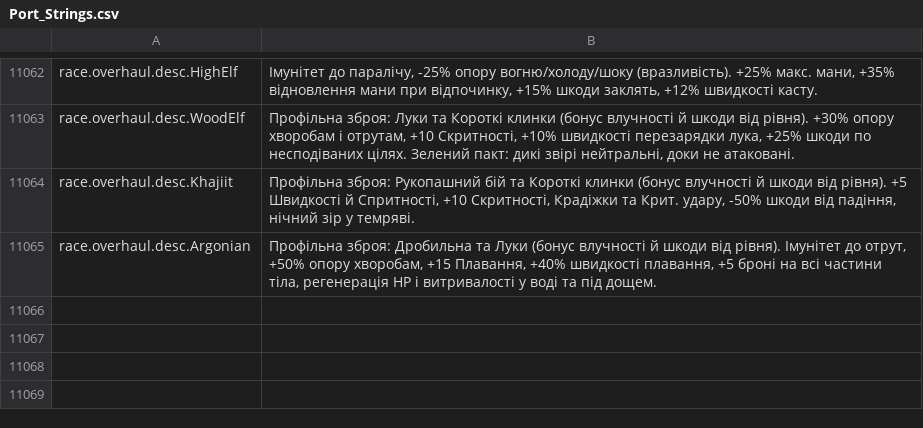
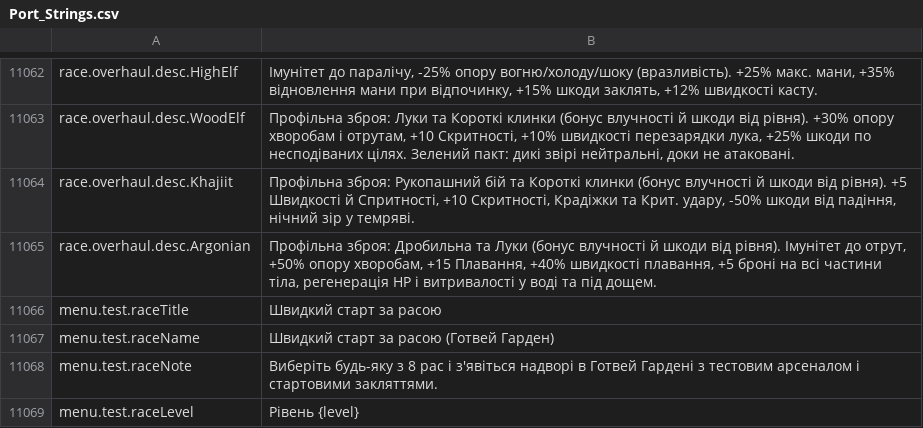
Before and after one commit to Chuz13/daggerfall-forever, a CSV file: locales/uk/Port_Strings.csv, drawn as a sheet; only a part is shown, gaps mark what is left out; the diff names each change by its address in the sheet, - before the commit and + after, or states it on an @@ line.

```diff
--- a/locales/uk/Port_Strings.csv
+++ b/locales/uk/Port_Strings.csv
+row 11066: menu.test.raceTitle | Швидкий старт за расою
+row 11067: menu.test.raceName | Швидкий старт за расою (Готвей Гарден)
+row 11068: menu.test.raceNote | Виберіть будь-яку з 8 рас і з'явіться надворі в Готвей Гардені з тестовим арсеналом і стартовими закляттями.
+row 11069: menu.test.raceLevel | Рівень {level}
```
Also changed, not shown: locales/el/Port_Strings.csv, locales/ja/Port_Strings.csv, 33 other files.
